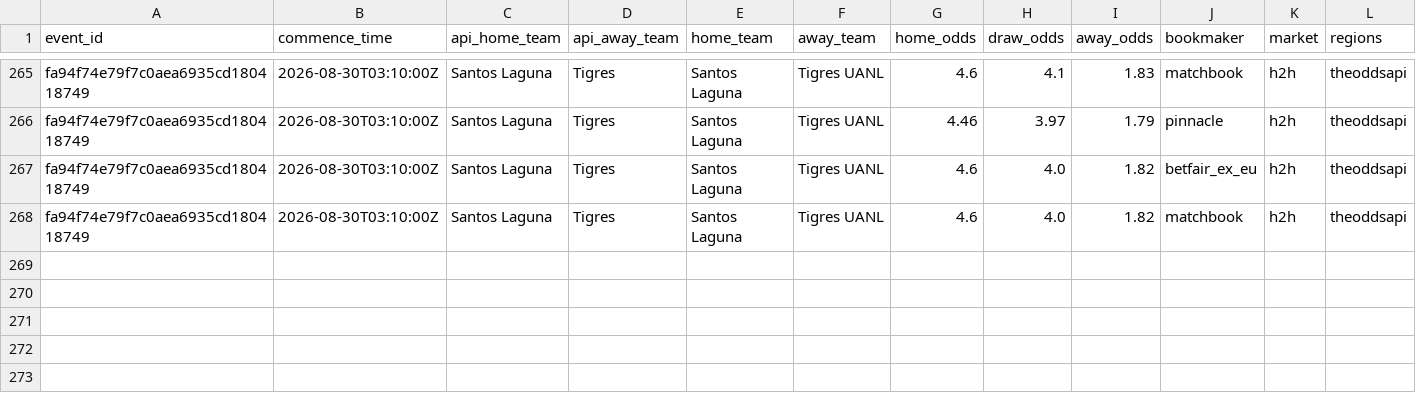
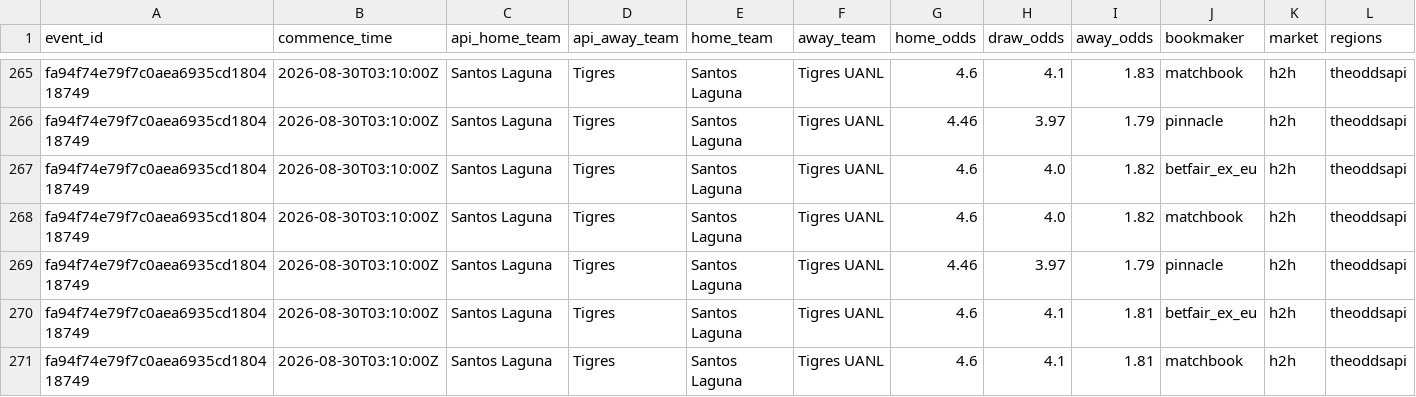
Before and after one commit to jiajun-builds/ligamxterminal, a CSV file: data/MEX_odds_capture_history.csv, drawn as a sheet; only a part is shown, gaps mark what is left out; rows hold the shown columns only; the diff names each change by its address in the sheet, - before the commit and + after, or states it on an @@ line.

```diff
--- a/data/MEX_odds_capture_history.csv
+++ b/data/MEX_odds_capture_history.csv
+row 269: fa94f74e79f7c0aea6935cd180418749 | 2026-08-30T03:10:00Z | Santos Laguna | Tigres | Santos Laguna | Tigres UANL | 4.46 | 3.97 | 1.79 | pinnacle | h2h | theoddsapi
+row 270: fa94f74e79f7c0aea6935cd180418749 | 2026-08-30T03:10:00Z | Santos Laguna | Tigres | Santos Laguna | Tigres UANL | 4.6 | 4.1 | 1.81 | betfair_ex_eu | h2h | theoddsapi
+row 271: fa94f74e79f7c0aea6935cd180418749 | 2026-08-30T03:10:00Z | Santos Laguna | Tigres | Santos Laguna | Tigres UANL | 4.6 | 4.1 | 1.81 | matchbook | h2h | theoddsapi
```
